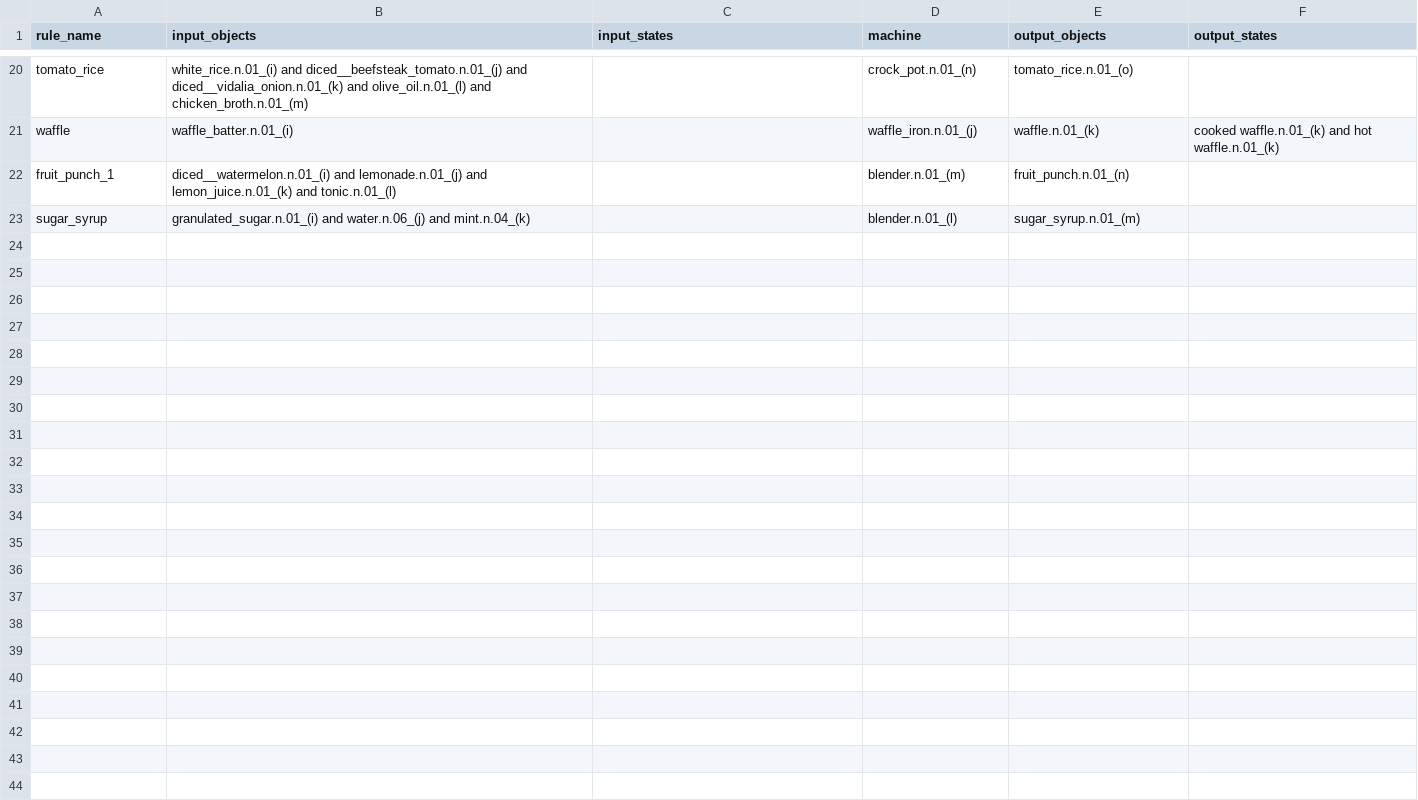
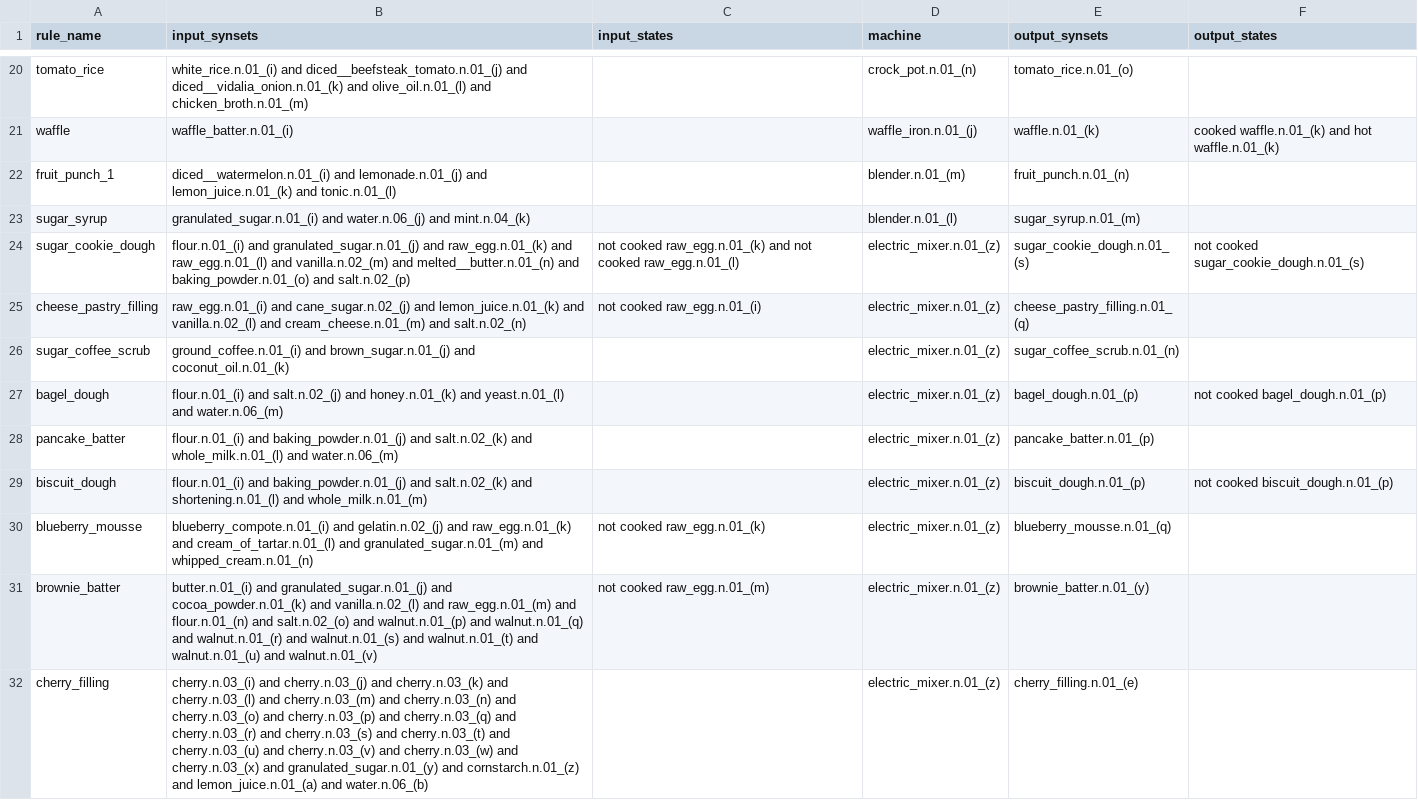
Before and after one commit to StanfordVL/bddl, a CSV file: bddl/generated_data/transition_map/tm_raw_data/single_toggleable_machine.csv, drawn as a sheet; only a part is shown, gaps mark what is left out; the diff covers the shown part only.

```diff
--- a/bddl/generated_data/transition_map/tm_raw_data/single_toggleable_machine.csv
+++ b/bddl/generated_data/transition_map/tm_raw_data/single_toggleable_machine.csv
@@ -1 +1 @@
-rule_name,input_objects,input_states,machine,output_objects,output_states
+rule_name,input_synsets,input_states,machine,output_synsets,output_states
@@ -23 +23,10 @@ fruit_punch_1,diced__watermelon.n.01_(i) and lemonade.n.01_(j) and lemon_juice.n
 sugar_syrup,granulated_sugar.n.01_(i) and water.n.06_(j) and mint.n.04_(k),,blender.n.01_(l),sugar_syrup.n.01_(m),
+sugar_cookie_dough,flour.n.01_(i) and granulated_sugar.n.01_(j) and raw_egg.n.01_(k) and raw_egg.n.01_(l) and vanilla.n.02_(m) and melted__butter.n.01_(n) and baking_powder.n.01_(o) and salt.n.02_(p),not cooked raw_egg.n.01_(k) and not cooked raw_egg.n.01_(l),electric_mixer.n.01_(z),sugar_cookie_dough.n.01_(s),not cooked sugar_cookie_dough.n.01_(s)
+cheese_pastry_filling,raw_egg.n.01_(i) and cane_sugar.n.02_(j) and lemon_juice.n.01_(k) and vanilla.n.02_(l) and cream_cheese.n.01_(m) and salt.n.02_(n),not cooked raw_egg.n.01_(i),electric_mixer.n.01_(z),cheese_pastry_filling.n.01_(q),
+sugar_coffee_scrub,ground_coffee.n.01_(i) and brown_sugar.n.01_(j) and coconut_oil.n.01_(k),,electric_mixer.n.01_(z),sugar_coffee_scrub.n.01_(n),
+bagel_dough,flour.n.01_(i) and salt.n.02_(j) and honey.n.01_(k) and yeast.n.01_(l) and water.n.06_(m),,electric_mixer.n.01_(z),bagel_dough.n.01_(p),not cooked bagel_dough.n.01_(p)
+pancake_batter,flour.n.01_(i) and baking_powder.n.01_(j) and salt.n.02_(k) and whole_milk.n.01_(l) and water.n.06_(m),,electric_mixer.n.01_(z),pancake_batter.n.01_(p),
+biscuit_dough,flour.n.01_(i) and baking_powder.n.01_(j) and salt.n.02_(k) and shortening.n.01_(l) and whole_milk.n.01_(m),,electric_mixer.n.01_(z),biscuit_dough.n.01_(p),not cooked biscuit_dough.n.01_(p)
+blueberry_mousse,blueberry_compote.n.01_(i) and gelatin.n.02_(j) and raw_egg.n.01_(k) and cream_of_tartar.n.01_(l) and granulated_sugar.n.01_(m) and whipped_cream.n.01_(n),not cooked raw_egg.n.01_(k),electric_mixer.n.01_(z),blueberry_mousse.n.01_(q),
+brownie_batter,butter.n.01_(i) and granulated_sugar.n.01_(j) and cocoa_powder.n.01_(k) and vanilla.n.02_(l) and raw_egg.n.01_(m) and flour.n.01_(n) and salt.n.02_(o) and walnut.n.01_(p) and walnut.n.01_(q) and walnut.n.01_(r) and walnut.n.01_(s) and walnut.n.01_(t) and walnut.n.01_(u) and walnut.n.01_(v),not cooked raw_egg.n.01_(m),electric_mixer.n.01_(z),brownie_batter.n.01_(y),
+cherry_filling,cherry.n.03_(i) and cherry.n.03_(j) and cherry.n.03_(k) and cherry.n.03_(l) and cherry.n.03_(m) and cherry.n.03_(n) and cherry.n.03_(o) and cherry.n.03_(p) and cherry.n.03_(q) and cherry.n.03_(r) and cherry.n.03_(s) and cherry.n.03_(t) and cherry.n.03_(u) and cherry.n.03_(v) and cherry.n.03_(w) and cherry.n.03_(x) and granulated_sugar.n.01_(y) and cornstarch.n.01_(z) and lemon_juice.n.01_(a) and water.n.06_(b),,electric_mixer.n.01_(z),cherry_filling.n.01_(e),
```
Also changed, not shown: 9 added rows elsewhere in this file, bddl/generated_data/transition_map/tm_raw_data/heat_cook.csv, bddl/generated_data/transition_map/tm_raw_data/mixing_stick.csv, 14 other files.
